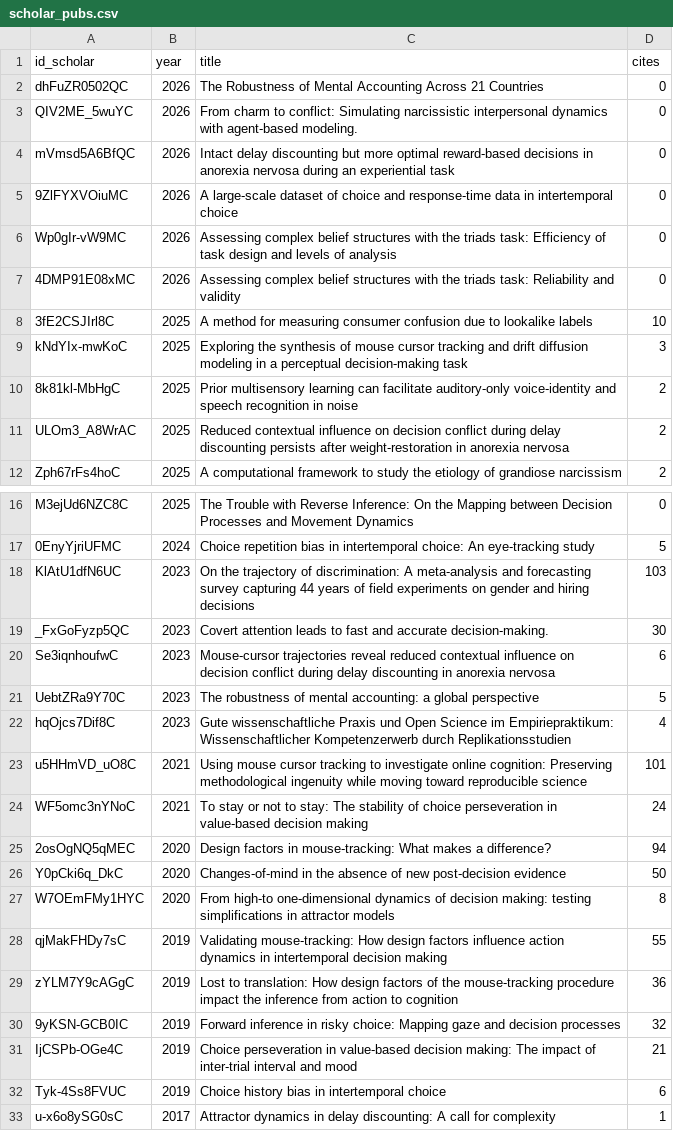
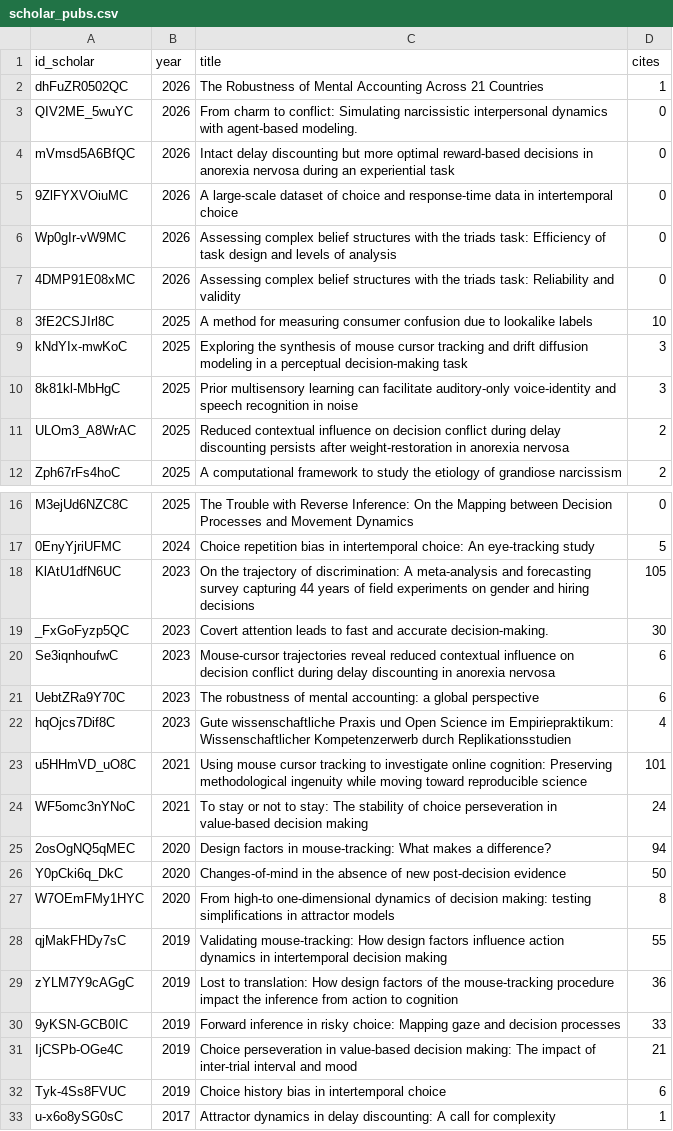
Before and after one commit to mschoemann/cv, a CSV file: data/scholar_pubs.csv, drawn as a sheet; only a part is shown, gaps mark what is left out.

Commit message:
Update Scholar stats

```diff
--- a/data/scholar_pubs.csv
+++ b/data/scholar_pubs.csv
@@ -1,3 +1,3 @@
 id_scholar,year,title,cites
-dhFuZR0502QC,2026,The Robustness of Mental Accounting Across 21 Countries,0
+dhFuZR0502QC,2026,The Robustness of Mental Accounting Across 21 Countries,1
 QIV2ME_5wuYC,2026,From charm to conflict: Simulating narcissistic interpersonal dynamics with agent-based modeling.,0
@@ -9,3 +9,3 @@ Wp0gIr-vW9MC,2026,Assessing complex belief structures with the triads task: Effi
 kNdYIx-mwKoC,2025,Exploring the synthesis of mouse cursor tracking and drift diffusion modeling in a perceptual decision-making task,3
-8k81kl-MbHgC,2025,Prior multisensory learning can facilitate auditory-only voice-identity and speech recognition in noise,2
+8k81kl-MbHgC,2025,Prior multisensory learning can facilitate auditory-only voice-identity and speech recognition in noise,3
 ULOm3_A8WrAC,2025,Reduced contextual influence on decision conflict during delay discounting persists after weight-restoration in anorexia nervosa,2
@@ -17,6 +17,6 @@ M3ejUd6NZC8C,2025,The Trouble with Reverse Inference: On the Mapping between Dec
 0EnyYjriUFMC,2024,Choice repetition bias in intertemporal choice: An eye-tracking study,5
-KlAtU1dfN6UC,2023,On the trajectory of discrimination: A meta-analysis and forecasting survey capturing 44 years of field experiments on gender and hiring decisions,103
+KlAtU1dfN6UC,2023,On the trajectory of discrimination: A meta-analysis and forecasting survey capturing 44 years of field experiments on gender and hiring decisions,105
 _FxGoFyzp5QC,2023,Covert attention leads to fast and accurate decision-making.,30
 Se3iqnhoufwC,2023,Mouse‐cursor trajectories reveal reduced contextual influence on decision conflict during delay discounting in anorexia nervosa,6
-UebtZRa9Y70C,2023,The robustness of mental accounting: a global perspective,5
+UebtZRa9Y70C,2023,The robustness of mental accounting: a global perspective,6
 hqOjcs7Dif8C,2023,Gute wissenschaftliche Praxis und Open Science im Empiriepraktikum: Wissenschaftlicher Kompetenzerwerb durch Replikationsstudien,4
@@ -29,3 +29,3 @@ qjMakFHDy7sC,2019,Validating mouse-tracking: How design factors influence action
 zYLM7Y9cAGgC,2019,Lost to translation: How design factors of the mouse-tracking procedure impact the inference from action to cognition,36
-9yKSN-GCB0IC,2019,Forward inference in risky choice: Mapping gaze and decision processes,32
+9yKSN-GCB0IC,2019,Forward inference in risky choice: Mapping gaze and decision processes,33
 IjCSPb-OGe4C,2019,Choice perseveration in value-based decision making: The impact of inter-trial interval and mood,21
```
Also changed, not shown: 2 other files.
